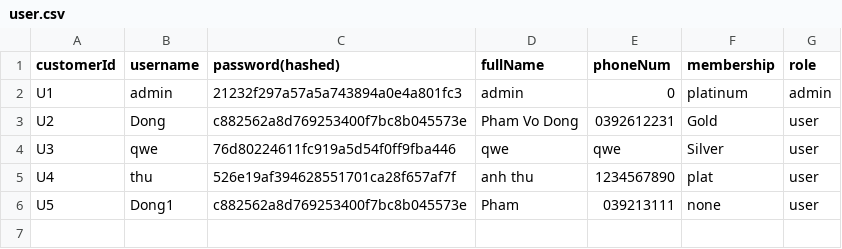
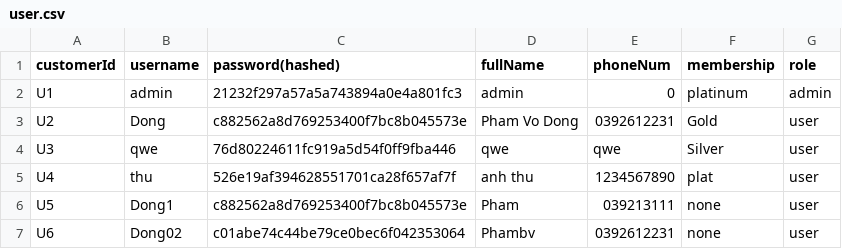
Before and after one commit to klenathan/thtdstoremanagement, a CSV file: data/user.csv, drawn as a sheet.

Commit message:
Add phoneValidate to inputLogin

```diff
--- a/data/user.csv
+++ b/data/user.csv
@@ -6 +6,2 @@ U4,thu,526e19af394628551701ca28f657af7f,anh thu,1234567890,plat,user
 U5,Dong1,c882562a8d769253400f7bc8b045573e,Pham ,039213111,none,user
+U6,Dong02,c01abe74c44be79ce0bec6f042353064,Phambv,0392612231,none,user
```
Also changed, not shown: 3 other files.
